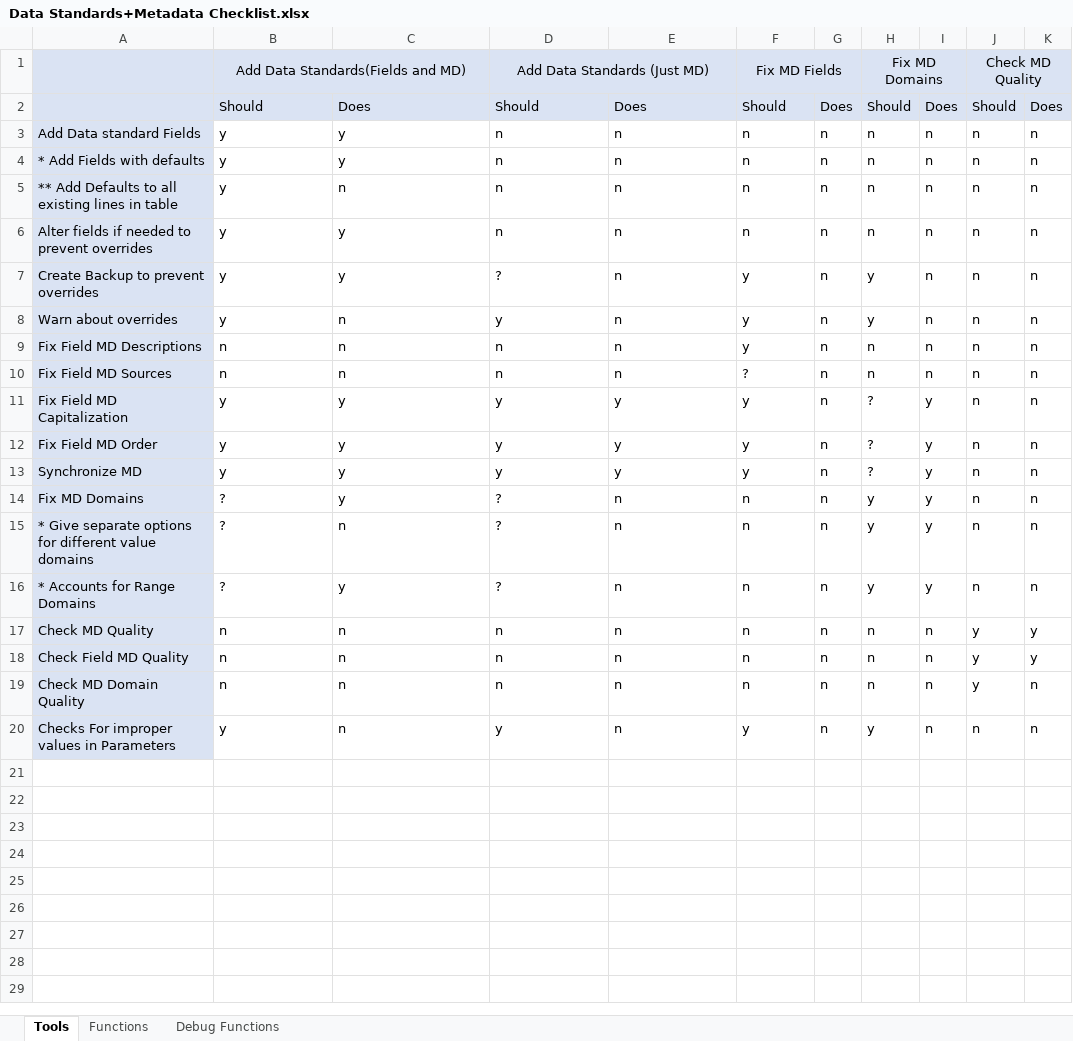
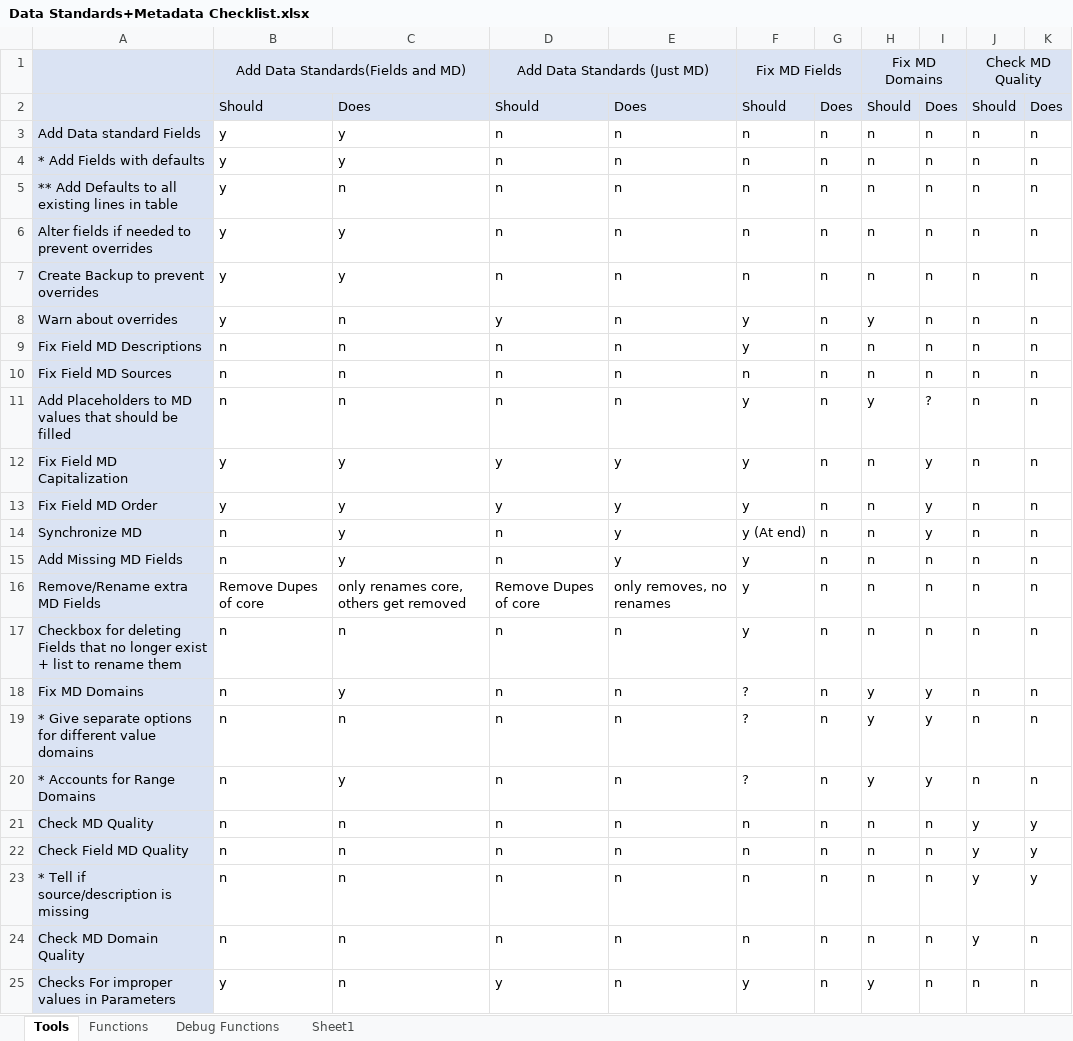
Before and after one commit to Claireehallock/Hallock_Metadata_Tools, an Excel workbook: Data Standards+Metadata Checklist.xlsx, sheet Tools, drawn as a sheet; values as stored, in another font and other column widths than the file's, no borders; conditional formats not drawn; addresses are those after the commit; the diff names each change by its address in the sheet, - before the commit and + after, or states it on an @@ line.

Commit message:
Added Import MD Tool without sync for testing purposes

```diff
--- a/Data Standards+Metadata Checklist.xlsx (sheet Tools)
+++ b/Data Standards+Metadata Checklist.xlsx (sheet Tools)
+sheet tab: Sheet1
-D7: ?
+D7: n
-F7: y
+F7: n
-H7: y
+H7: n
-F10: ?
+F10: n
+row 11: Add Placeholders to MD values that should be filled | n | n | n | n | y | n | y | ? | n | n
-H12:H14: ?
+H12:H14: n
-B14: y
+B14: n
-D14: y
+D14: n
-F14: y
+F14: y (At end)
+row 15: Add Missing MD Fields | n | y | n | y | y | n | n | n | n | n
+row 16: Remove/Rename extra MD Fields | Remove Dupes of core | only renames core, others get removed | Remove Dupes of core | only removes, no renames | y | n | n | n | n | n
+row 17: Checkbox for deleting Fields that no longer exist + list to rename them | n | n | n | n | y | n | n | n | n | n
-B18:B20: ?
+B18:B20: n
-D18:D20: ?
+D18:D20: n
-F18:F20: n
+F18:F20: ?
+row 23: * Tell if source/description is missing | n | n | n | n | n | n | n | n | y | y
```
Also changed, not shown: sheet Functions, 4 other files.
